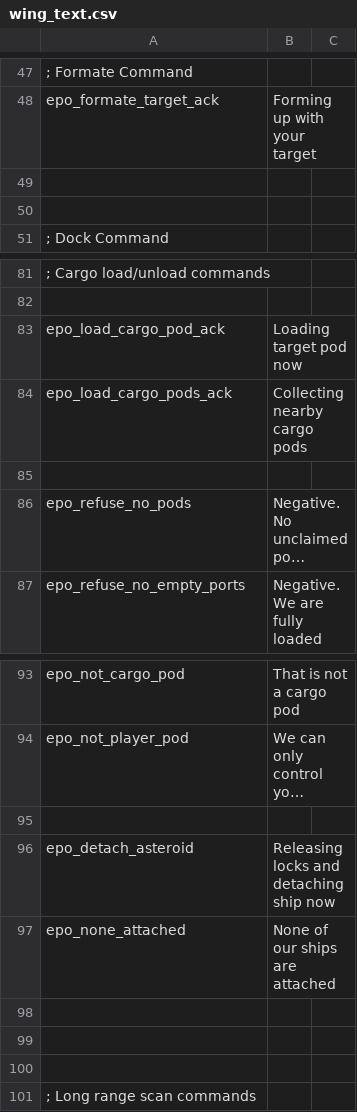
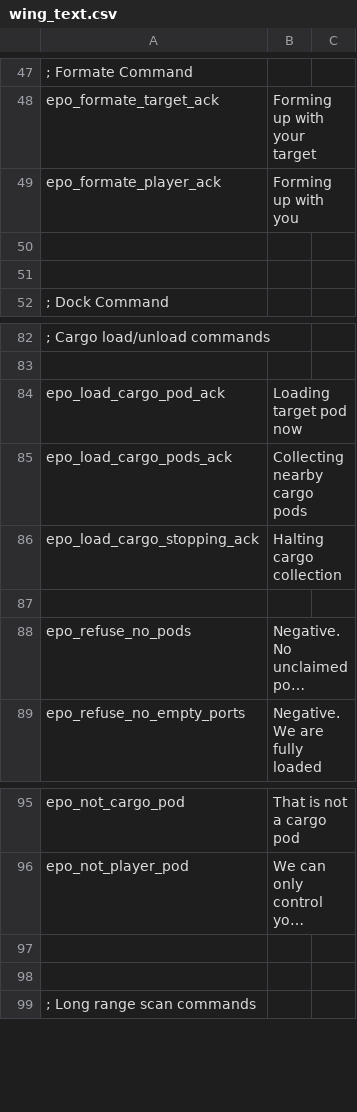
Before and after one commit to cambragol/tornstars, a CSV file: EpicSource/MS_Mod_Main/TEXT/wing_text.csv, drawn as a sheet; only a part is shown, gaps mark what is left out; long unchanged cells end in …; removed rows and columns are numbered as before the commit, all else as after; the diff names each change by its address in the sheet, - before the commit and + after, or states it on an @@ line.

Commit message:
fixed ships given self as target. filled in more missing messages in wingman commands.

```diff
--- a/EpicSource/MS_Mod_Main/TEXT/wing_text.csv
+++ b/EpicSource/MS_Mod_Main/TEXT/wing_text.csv
+row 49: epo_formate_player_ack | Forming up with you
+row 86: epo_load_cargo_stopping_ack | Halting cargo collection
-row 95: (empty)
-row 96: epo_detach_asteroid | Releasing locks and detaching ship now
-row 97: epo_none_attached | None of our ships are attached
-row 98: (empty)
```
Also changed, not shown: 3 other files.
